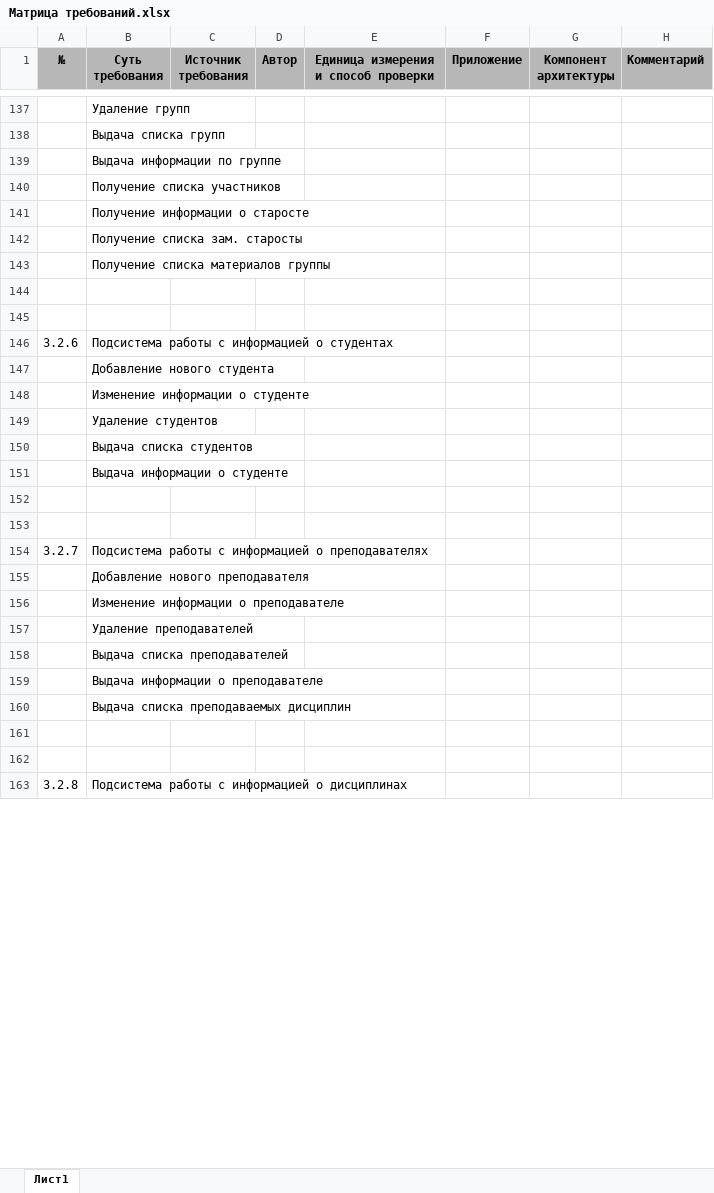
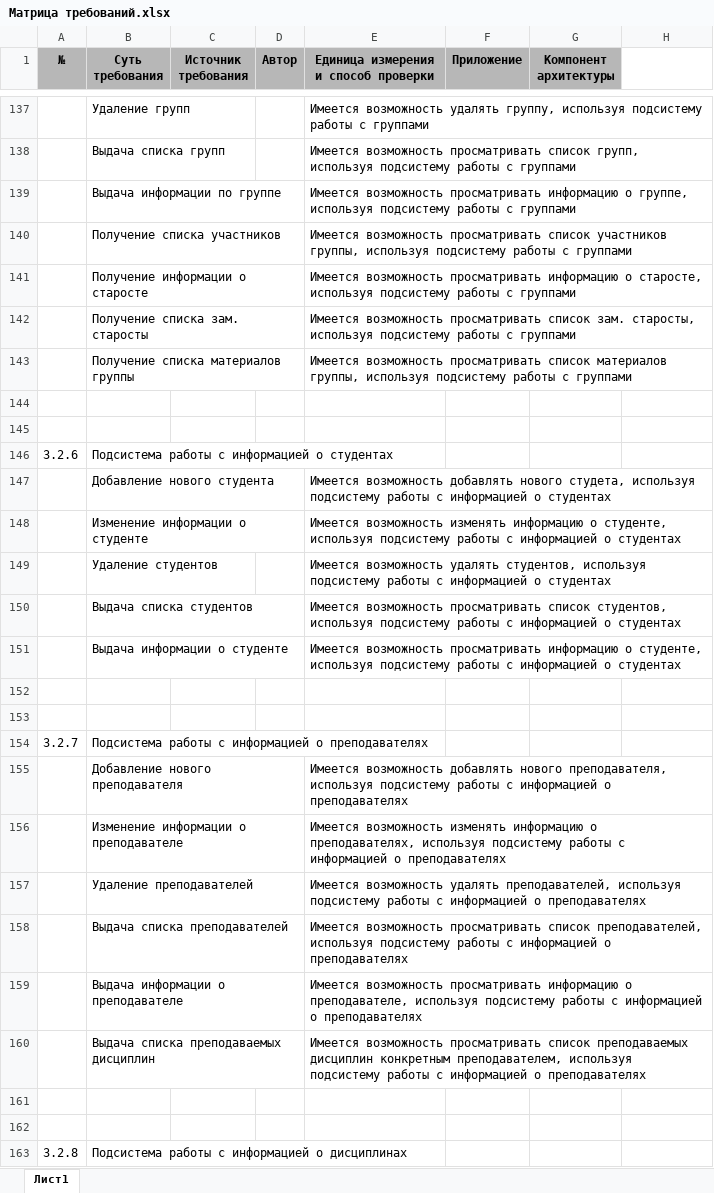
Before and after one commit to Crutches-Bicycles/StudyHelper, an Excel workbook: documentation/specification/media/Матрица требований.xlsx, sheet Лист1, drawn as a sheet; only a part is shown, gaps mark what is left out; values as stored, in another font and other column widths than the file's, no borders; the diff covers the shown part only; the diff names each change by its address in the sheet, - before the commit and + after, or states it on an @@ line.

```diff
--- a/documentation/specification/media/Матрица требований.xlsx (sheet Лист1)
+++ b/documentation/specification/media/Матрица требований.xlsx (sheet Лист1)
-H1: Комментарий
+H1: (empty)
-H1 fill: #B7B7B7
+H1 fill: none
-E137: (empty)
+E137: Имеется возможность удалять группу, используя подсистему работы с группами
-E138: (empty)
+E138: Имеется возможность просматривать список групп, используя подсистему работы с группами
-E139: (empty)
+E139: Имеется возможность просматривать информацию о группе, используя подсистему работы с группами
-E140: (empty)
+E140: Имеется возможность просматривать список участников группы, используя подсистему работы с группами
-E141: (empty)
+E141: Имеется возможность просматривать информацию о старосте, используя подсистему работы с группами
-E142: (empty)
+E142: Имеется возможность просматривать список зам. старосты, используя подсистему работы с группами
-E143: (empty)
+E143: Имеется возможность просматривать список материалов группы, используя подсистему работы с группами
-E147: (empty)
+E147: Имеется возможность добавлять нового студета, используя подсистему работы с информацией о студентах
-E148: (empty)
+E148: Имеется возможность изменять информацию о студенте, используя подсистему работы с информацией о студентах
-E149: (empty)
+E149: Имеется возможность удалять студентов, используя подсистему работы с информацией о студентах
-E150: (empty)
+E150: Имеется возможность просматривать список студентов, используя подсистему работы с информацией о студентах
-E151: (empty)
+E151: Имеется возможность просматривать информацию о студенте, используя подсистему работы с информацией о студентах
-E155: (empty)
+E155: Имеется возможность добавлять нового преподавателя, используя подсистему работы с информацией о преподавателях
-E156: (empty)
+E156: Имеется возможность изменять информацию о преподавателях, используя подсистему работы с информацией о преподавателях
-E157: (empty)
+E157: Имеется возможность удалять преподавателей, используя подсистему работы с информацией о преподавателях
-E158: (empty)
+E158: Имеется возможность просматривать список преподавателей, используя подсистему работы с информацией о преподавателях
-E159: (empty)
+E159: Имеется возможность просматривать информацию о преподавателе, используя подсистему работы с информацией о преподавателях
-E160: (empty)
+E160: Имеется возможность просматривать список преподаваемых дисциплин конкретным преподавателем, используя подсистему работы с информацией о преподавателях
```
Also changed, not shown: 40 edited cells elsewhere in this sheet.
